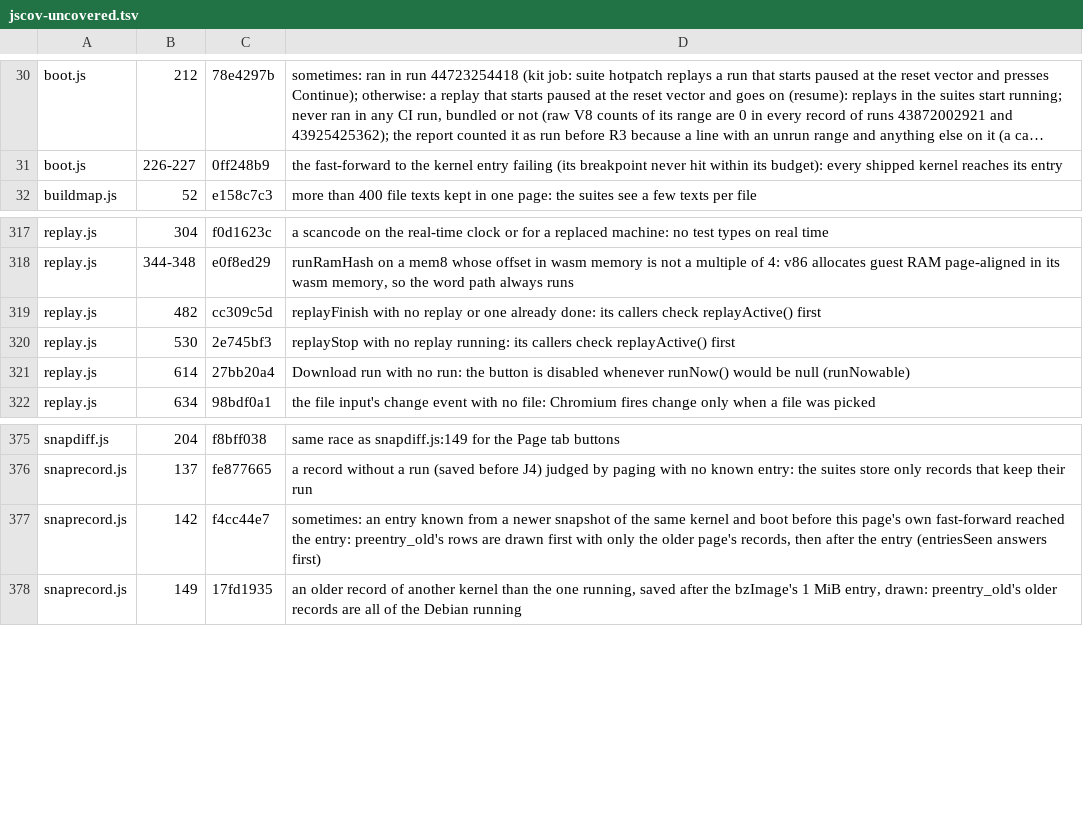
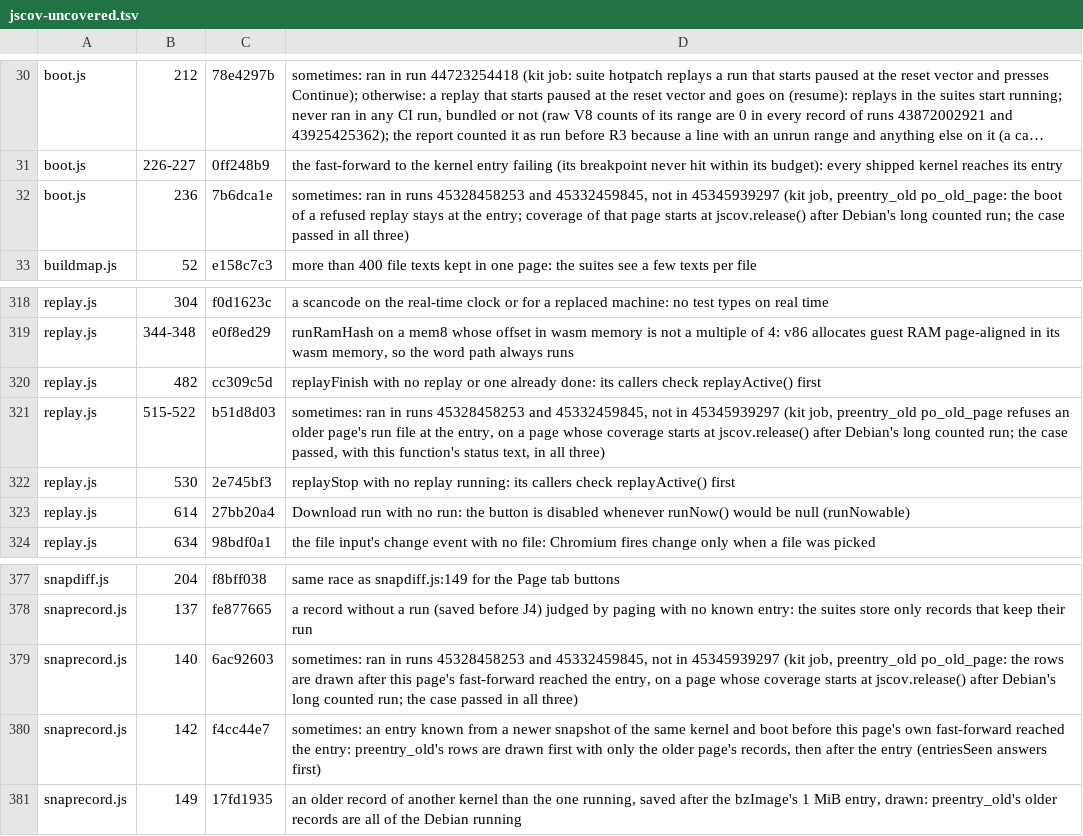
Before and after one commit to d33tah/minimal-kernel-build, a TSV file: site/jscov-uncovered.tsv, drawn as a sheet; only a part is shown, gaps mark what is left out; long unchanged cells end in …; the diff names each change by its address in the sheet, - before the commit and + after, or states it on an @@ line.

```diff
--- a/site/jscov-uncovered.tsv
+++ b/site/jscov-uncovered.tsv
+row 32: boot.js | 236 | 7b6dca1e | sometimes: ran in runs 45328458253 and 45332459845, not in 45345939297 (kit job, preentry_old po_old_page: the boot of a refused replay stays at the entry; coverage of that page starts at jscov.release() after Debian's long counted run; the case passed in all three)
+row 321: replay.js | 515-522 | b51d8d03 | sometimes: ran in runs 45328458253 and 45332459845, not in 45345939297 (kit job, preentry_old po_old_page refuses an older page's run file at the entry, on a page whose coverage starts at jscov.release() after Debian's long counted run; the case passed, with this function's status text, in all three)
+row 379: snaprecord.js | 140 | 6ac92603 | sometimes: ran in runs 45328458253 and 45332459845, not in 45345939297 (kit job, preentry_old po_old_page: the rows are drawn after this page's fast-forward reached the entry, on a page whose coverage starts at jscov.release() after Debian's long counted run; the case passed in all three)
```
